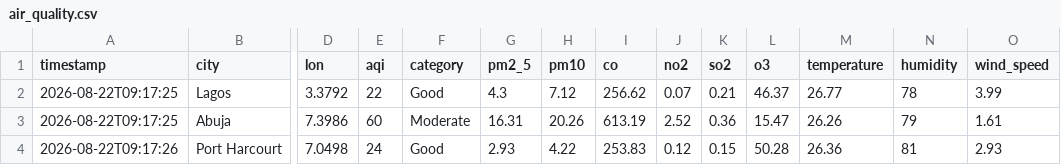
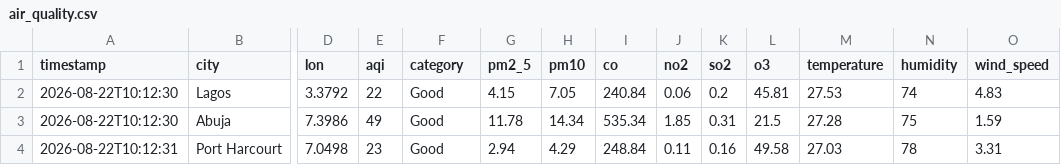
Before and after one commit to extremesam/Air-Quality-Dashboard, a CSV file: data/air_quality.csv, drawn as a sheet; only a part is shown, gaps mark what is left out; the diff covers the shown part only; the diff names each change by its address in the sheet, - before the commit and + after, or states it on an @@ line.

```diff
--- a/data/air_quality.csv
+++ b/data/air_quality.csv
-A2:A3 (timestamp): 2026-08-22T09:17:25
+A2:A3 (timestamp): 2026-08-22T10:12:30
-G2 (pm2_5): 4.3
+G2 (pm2_5): 4.15
-H2 (pm10): 7.12
+H2 (pm10): 7.05
-I2 (co): 256.62
+I2 (co): 240.84
-J2 (no2): 0.07
+J2 (no2): 0.06
-K2 (so2): 0.21
+K2 (so2): 0.2
-L2 (o3): 46.37
+L2 (o3): 45.81
-M2 (temperature): 26.77
+M2 (temperature): 27.53
-N2 (humidity): 78
+N2 (humidity): 74
-O2 (wind_speed): 3.99
+O2 (wind_speed): 4.83
-E3 (aqi): 60
+E3 (aqi): 49
-F3 (category): Moderate
+F3 (category): Good
-G3 (pm2_5): 16.31
+G3 (pm2_5): 11.78
-H3 (pm10): 20.26
+H3 (pm10): 14.34
-I3 (co): 613.19
+I3 (co): 535.34
-J3 (no2): 2.52
+J3 (no2): 1.85
-K3 (so2): 0.36
+K3 (so2): 0.31
-L3 (o3): 15.47
+L3 (o3): 21.5
-M3 (temperature): 26.26
+M3 (temperature): 27.28
-N3 (humidity): 79
+N3 (humidity): 75
-O3 (wind_speed): 1.61
+O3 (wind_speed): 1.59
-A4 (timestamp): 2026-08-22T09:17:26
+A4 (timestamp): 2026-08-22T10:12:31
-E4 (aqi): 24
+E4 (aqi): 23
-G4 (pm2_5): 2.93
+G4 (pm2_5): 2.94
-H4 (pm10): 4.22
+H4 (pm10): 4.29
-I4 (co): 253.83
+I4 (co): 248.84
-J4 (no2): 0.12
+J4 (no2): 0.11
-K4 (so2): 0.15
+K4 (so2): 0.16
-L4 (o3): 50.28
+L4 (o3): 49.58
-M4 (temperature): 26.36
+M4 (temperature): 27.03
-N4 (humidity): 81
+N4 (humidity): 78
-O4 (wind_speed): 2.93
+O4 (wind_speed): 3.31
```
Also changed, not shown: 45 edited cells elsewhere in this file, data/history.csv, 2 other files.
